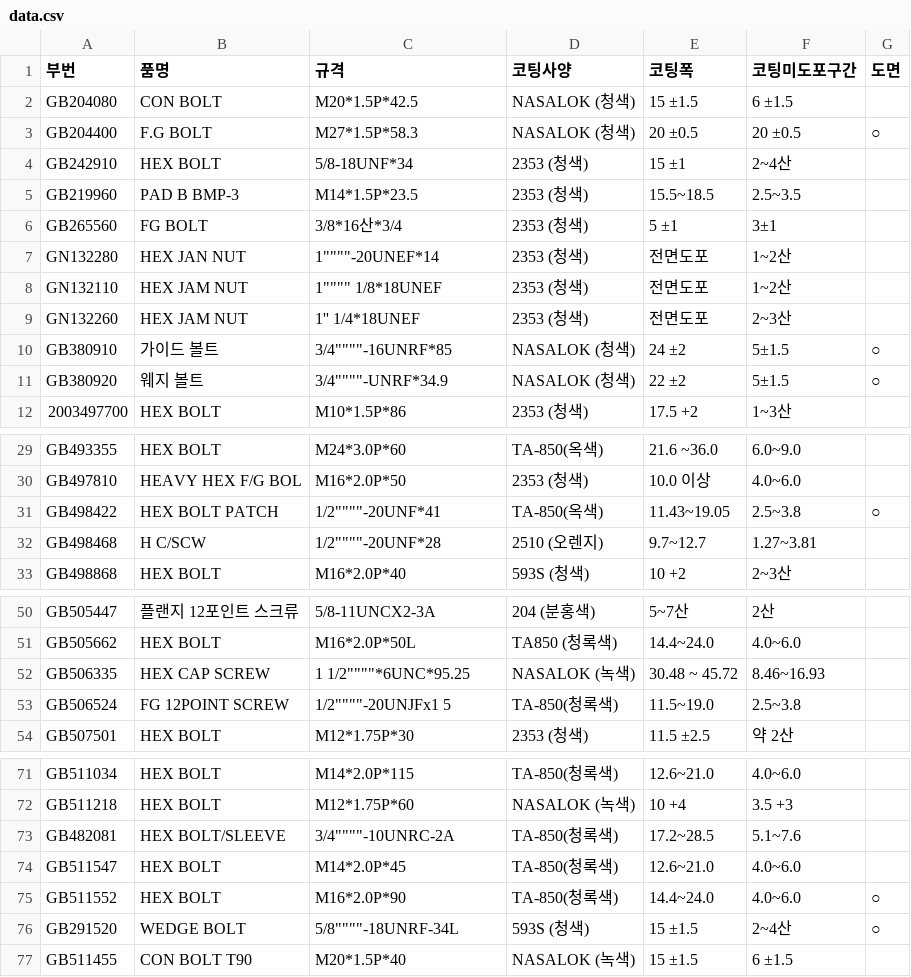
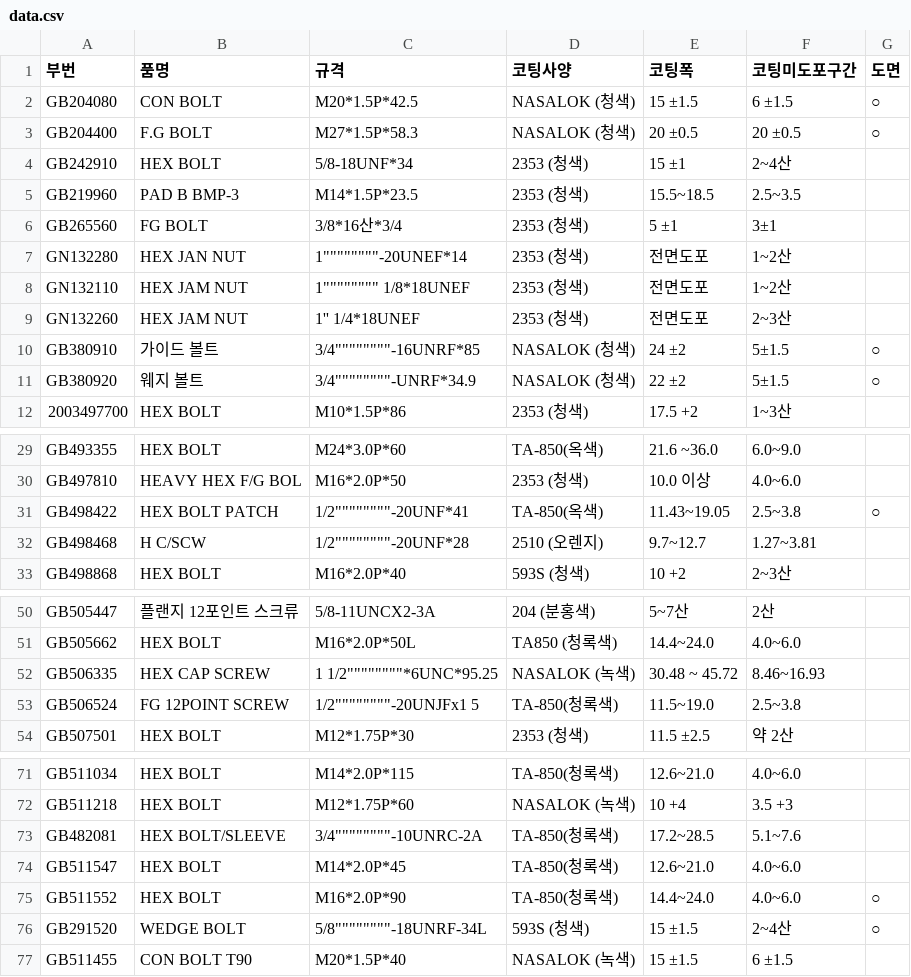
Before and after one commit to ansehddls/coating-app, a CSV file: data.csv, drawn as a sheet; only a part is shown, gaps mark what is left out.

Commit message:
Toggle drawing at row 1

```diff
--- a/data.csv
+++ b/data.csv
@@ -1,3 +1,3 @@
 부번,품명,규격,코팅사양,코팅폭,코팅미도포구간,도면
-"GB204080","CON BOLT","M20*1.5P*42.5","NASALOK (청색)","15 ±1.5","6 ±1.5",""
+"GB204080","CON BOLT","M20*1.5P*42.5","NASALOK (청색)","15 ±1.5","6 ±1.5","○"
 "GB204400","F.G BOLT","M27*1.5P*58.3","NASALOK (청색)","20 ±0.5","20 ±0.5","○"
@@ -6,7 +6,7 @@
 "GB265560","FG BOLT","3/8*16산*3/4","2353 (청색)","5 ±1","3±1",""
-"GN132280","HEX JAN NUT","1""""""""-20UNEF*14","2353 (청색)","전면도포","1~2산",""
-"GN132110","HEX JAM NUT","1"""""""" 1/8*18UNEF","2353 (청색)","전면도포","1~2산",""
+"GN132280","HEX JAN NUT","1""""""""""""""""-20UNEF*14","2353 (청색)","전면도포","1~2산",""
+"GN132110","HEX JAM NUT","1"""""""""""""""" 1/8*18UNEF","2353 (청색)","전면도포","1~2산",""
 "GN132260","HEX JAM NUT","1'' 1/4*18UNEF","2353 (청색)","전면도포","2~3산",""
-"GB380910","가이드 볼트","3/4""""""""-16UNRF*85","NASALOK (청색)","24 ±2","5±1.5","○"
-"GB380920","웨지 볼트","3/4""""""""-UNRF*34.9","NASALOK (청색)","22  ±2","5±1.5","○"
+"GB380910","가이드 볼트","3/4""""""""""""""""-16UNRF*85","NASALOK (청색)","24 ±2","5±1.5","○"
+"GB380920","웨지 볼트","3/4""""""""""""""""-UNRF*34.9","NASALOK (청색)","22  ±2","5±1.5","○"
 "2003497700","HEX BOLT","M10*1.5P*86","2353 (청색)","17.5  +2","1~3산",""
@@ -30,4 +30,4 @@
 "GB497810","HEAVY HEX F/G BOL","M16*2.0P*50","2353 (청색)","10.0 이상","4.0~6.0",""
-"GB498422","HEX BOLT PATCH","1/2""""""""-20UNF*41","TA-850(옥색)","11.43~19.05","2.5~3.8","○"
-"GB498468","H C/SCW","1/2""""""""-20UNF*28","2510 (오렌지)","9.7~12.7","1.27~3.81",""
+"GB498422","HEX BOLT PATCH","1/2""""""""""""""""-20UNF*41","TA-850(옥색)","11.43~19.05","2.5~3.8","○"
+"GB498468","H C/SCW","1/2""""""""""""""""-20UNF*28","2510 (오렌지)","9.7~12.7","1.27~3.81",""
 "GB498868","HEX BOLT","M16*2.0P*40","593S (청색)","10  +2","2~3산",""
@@ -51,4 +51,4 @@
 "GB505662","HEX BOLT","M16*2.0P*50L","TA850 (청록색)","14.4~24.0","4.0~6.0",""
-"GB506335","HEX CAP SCREW","1 1/2""""""""*6UNC*95.25","NASALOK (녹색)","30.48 ~ 45.72","8.46~16.93",""
-"GB506524","FG 12POINT SCREW","1/2""""""""-20UNJFx1 5","TA-850(청록색)","11.5~19.0","2.5~3.8",""
+"GB506335","HEX CAP SCREW","1 1/2""""""""""""""""*6UNC*95.25","NASALOK (녹색)","30.48 ~ 45.72","8.46~16.93",""
+"GB506524","FG 12POINT SCREW","1/2""""""""""""""""-20UNJFx1 5","TA-850(청록색)","11.5~19.0","2.5~3.8",""
 "GB507501","HEX BOLT","M12*1.75P*30","2353 (청색)","11.5  ±2.5","약 2산",""
@@ -72,6 +72,6 @@
 "GB511218","HEX BOLT","M12*1.75P*60","NASALOK (녹색)","10 +4","3.5 +3",""
-"GB482081","HEX BOLT/SLEEVE","3/4""""""""-10UNRC-2A","TA-850(청록색)","17.2~28.5","5.1~7.6",""
+"GB482081","HEX BOLT/SLEEVE","3/4""""""""""""""""-10UNRC-2A","TA-850(청록색)","17.2~28.5","5.1~7.6",""
 "GB511547","HEX BOLT","M14*2.0P*45","TA-850(청록색)","12.6~21.0","4.0~6.0",""
 "GB511552","HEX BOLT","M16*2.0P*90","TA-850(청록색)","14.4~24.0","4.0~6.0","○"
-"GB291520","WEDGE BOLT","5/8""""""""-18UNRF-34L","593S (청색)","15 ±1.5","2~4산","○"
+"GB291520","WEDGE BOLT","5/8""""""""""""""""-18UNRF-34L","593S (청색)","15 ±1.5","2~4산","○"
 "GB511455","CON BOLT T90","M20*1.5P*40","NASALOK (녹색)","15 ±1.5","6 ±1.5",""
```
